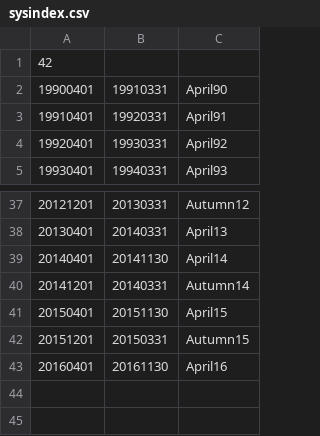
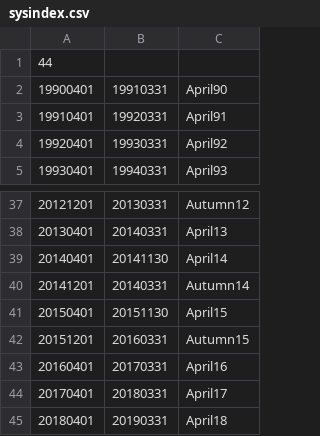
Before and after one commit to ajshephard/fortax-library, a CSV file: systems/sysindex.csv, drawn as a sheet; only a part is shown, gaps mark what is left out.

Commit message:
Add new tax systems to sysindex.csv

```diff
--- a/systems/sysindex.csv
+++ b/systems/sysindex.csv
@@ -1,2 +1,2 @@
-42
+44
 19900401,19910331,April90
@@ -41,3 +41,5 @@
 20150401,20151130,April15
-20151201,20150331,Autumn15
-20160401,20161130,April16
+20151201,20160331,Autumn15
+20160401,20170331,April16
+20170401,20180331,April17
+20180401,20190331,April18
```
